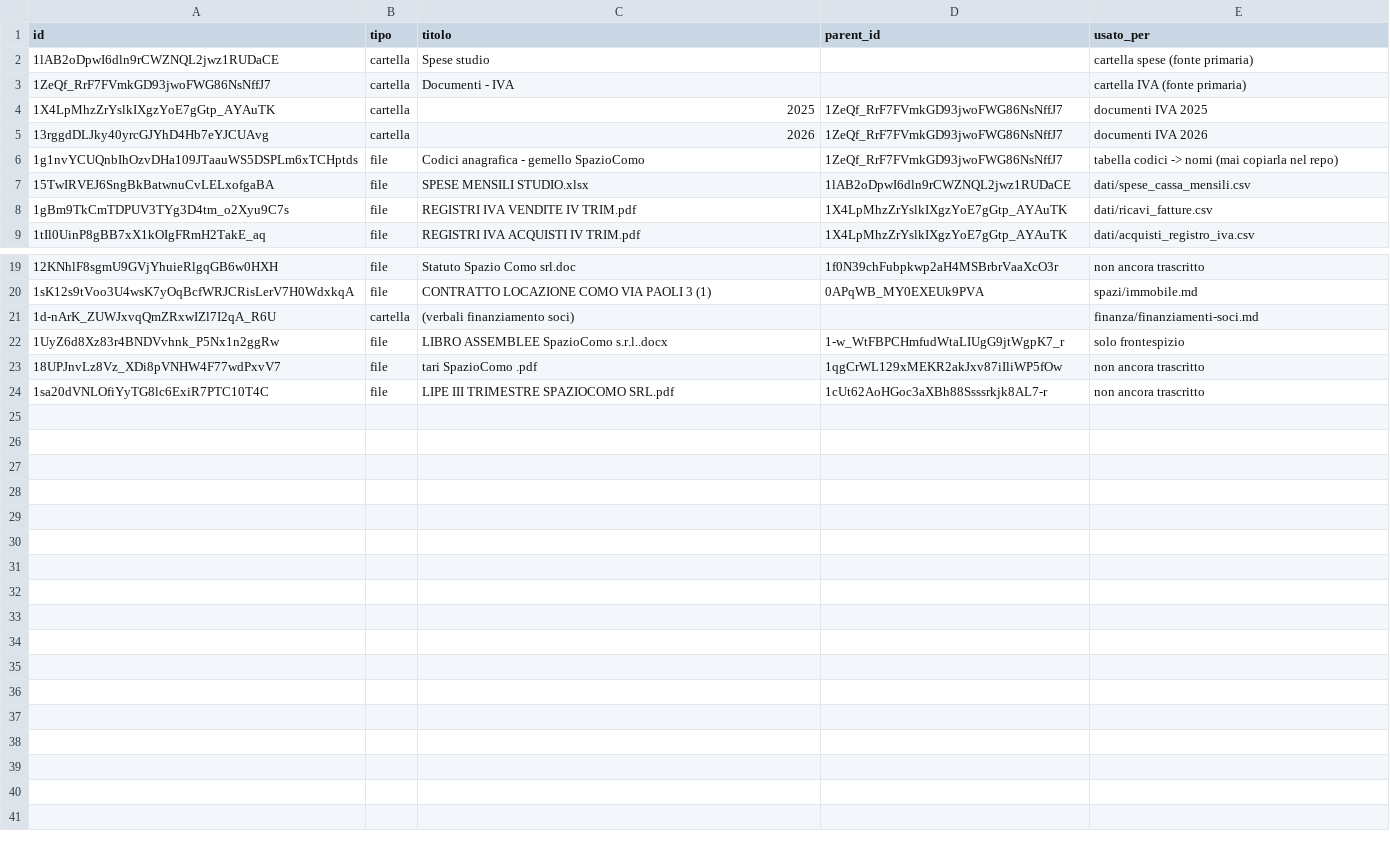
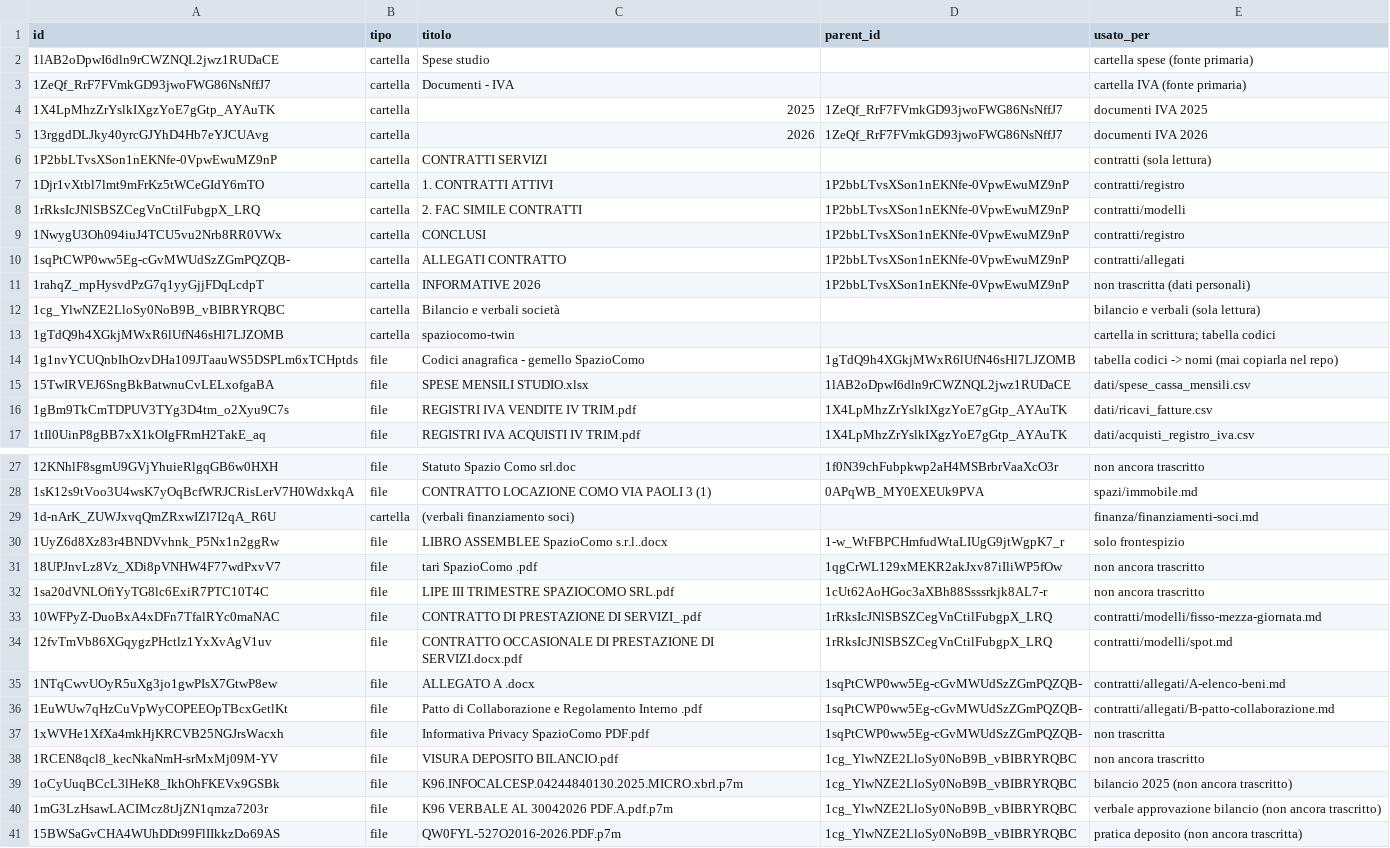
Before and after one commit to ManuelRiani/spaziocomo-twin, a CSV file: fonti_drive.csv, drawn as a sheet; only a part is shown, gaps mark what is left out.

Commit message:
Contratti di servizio trascritti (CONTRATTI SERVIZI): modelli, allegati A e B, registro C01–C22; nuove cartelle Drive (contratti, bilancio, spaziocomo-twin) in fonti; foglio codici spostato in spaziocomo-twin

```diff
--- a/fonti_drive.csv
+++ b/fonti_drive.csv
@@ -5,3 +5,11 @@ id,tipo,titolo,parent_id,usato_per
 13rggdDLJky40yrcGJYhD4Hb7eYJCUAvg,cartella,2026,1ZeQf_RrF7FVmkGD93jwoFWG86NsNffJ7,documenti IVA 2026
-1g1nvYCUQnbIhOzvDHa109JTaauWS5DSPLm6xTCHptds,file,Codici anagrafica - gemello SpazioComo,1ZeQf_RrF7FVmkGD93jwoFWG86NsNffJ7,tabella codici -> nomi (mai copiarla nel repo)
+1P2bbLTvsXSon1nEKNfe-0VpwEwuMZ9nP,cartella,CONTRATTI SERVIZI,,contratti (sola lettura)
+1Djr1vXtbl7lmt9mFrKz5tWCeGIdY6mTO,cartella,1. CONTRATTI ATTIVI,1P2bbLTvsXSon1nEKNfe-0VpwEwuMZ9nP,contratti/registro
+1rRksIcJNlSBSZCegVnCtilFubgpX_LRQ,cartella,2. FAC SIMILE CONTRATTI,1P2bbLTvsXSon1nEKNfe-0VpwEwuMZ9nP,contratti/modelli
+1NwygU3Oh094iuJ4TCU5vu2Nrb8RR0VWx,cartella,CONCLUSI,1P2bbLTvsXSon1nEKNfe-0VpwEwuMZ9nP,contratti/registro
+1sqPtCWP0ww5Eg-cGvMWUdSzZGmPQZQB-,cartella,ALLEGATI CONTRATTO,1P2bbLTvsXSon1nEKNfe-0VpwEwuMZ9nP,contratti/allegati
+1rahqZ_mpHysvdPzG7q1yyGjjFDqLcdpT,cartella,INFORMATIVE 2026,1P2bbLTvsXSon1nEKNfe-0VpwEwuMZ9nP,non trascritta (dati personali)
+1cg_YlwNZE2LloSy0NoB9B_vBIBRYRQBC,cartella,Bilancio e verbali società,,bilancio e verbali (sola lettura)
+1gTdQ9h4XGkjMWxR6lUfN46sHl7LJZOMB,cartella,spaziocomo-twin,,cartella in scrittura; tabella codici
+1g1nvYCUQnbIhOzvDHa109JTaauWS5DSPLm6xTCHptds,file,Codici anagrafica - gemello SpazioComo,1gTdQ9h4XGkjMWxR6lUfN46sHl7LJZOMB,tabella codici -> nomi (mai copiarla nel repo)
 15TwIRVEJ6SngBkBatwnuCvLELxofgaBA,file,SPESE MENSILI STUDIO.xlsx,1lAB2oDpwI6dln9rCWZNQL2jwz1RUDaCE,dati/spese_cassa_mensili.csv
@@ -24 +32,10 @@ id,tipo,titolo,parent_id,usato_per
 1sa20dVNLOfiYyTG8lc6ExiR7PTC10T4C,file,LIPE III TRIMESTRE SPAZIOCOMO SRL.pdf,1cUt62AoHGoc3aXBh88Ssssrkjk8AL7-r,non ancora trascritto
+10WFPyZ-DuoBxA4xDFn7TfalRYc0maNAC,file,CONTRATTO DI PRESTAZIONE DI SERVIZI_.pdf,1rRksIcJNlSBSZCegVnCtilFubgpX_LRQ,contratti/modelli/fisso-mezza-giornata.md
+12fvTmVb86XGqygzPHctlz1YxXvAgV1uv,file,CONTRATTO OCCASIONALE DI PRESTAZIONE DI SERVIZI.docx.pdf,1rRksIcJNlSBSZCegVnCtilFubgpX_LRQ,contratti/modelli/spot.md
+1NTqCwvUOyR5uXg3jo1gwPIsX7GtwP8ew,file,ALLEGATO A .docx,1sqPtCWP0ww5Eg-cGvMWUdSzZGmPQZQB-,contratti/allegati/A-elenco-beni.md
+1EuWUw7qHzCuVpWyCOPEEOpTBcxGetlKt,file,Patto di Collaborazione e Regolamento Interno .pdf,1sqPtCWP0ww5Eg-cGvMWUdSzZGmPQZQB-,contratti/allegati/B-patto-collaborazione.md
+1xWVHe1XfXa4mkHjKRCVB25NGJrsWacxh,file,Informativa Privacy SpazioComo PDF.pdf,1sqPtCWP0ww5Eg-cGvMWUdSzZGmPQZQB-,non trascritta
+1RCEN8qcl8_kecNkaNmH-srMxMj09M-YV,file,VISURA DEPOSITO BILANCIO.pdf,1cg_YlwNZE2LloSy0NoB9B_vBIBRYRQBC,non ancora trascritto
+1oCyUuqBCcL3lHeK8_IkhOhFKEVx9GSBk,file,K96.INFOCALCESP.04244840130.2025.MICRO.xbrl.p7m,1cg_YlwNZE2LloSy0NoB9B_vBIBRYRQBC,bilancio 2025 (non ancora trascritto)
+1mG3LzHsawLACIMcz8tJjZN1qmza7203r,file,K96 VERBALE AL 30042026 PDF.A.pdf.p7m,1cg_YlwNZE2LloSy0NoB9B_vBIBRYRQBC,verbale approvazione bilancio (non ancora trascritto)
+15BWSaGvCHA4WUhDDt99FlIIkkzDo69AS,file,QW0FYL-527O2016-2026.PDF.p7m,1cg_YlwNZE2LloSy0NoB9B_vBIBRYRQBC,pratica deposito (non ancora trascritta)
```
Also changed, not shown: 40 other files.
